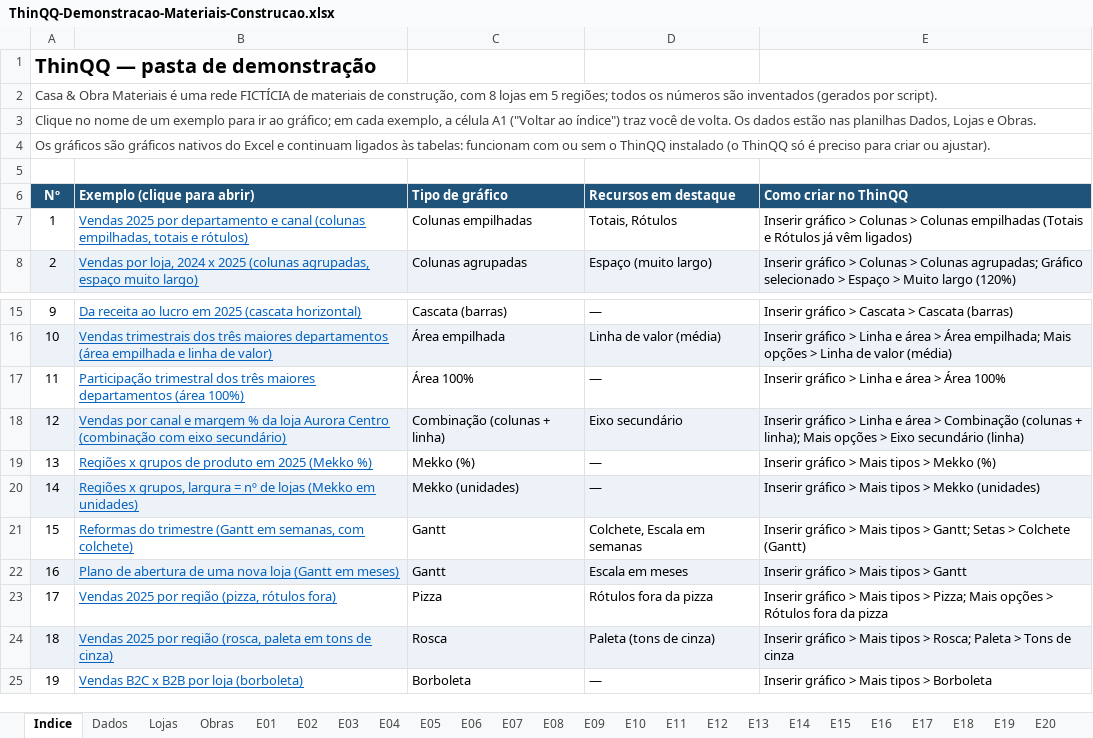
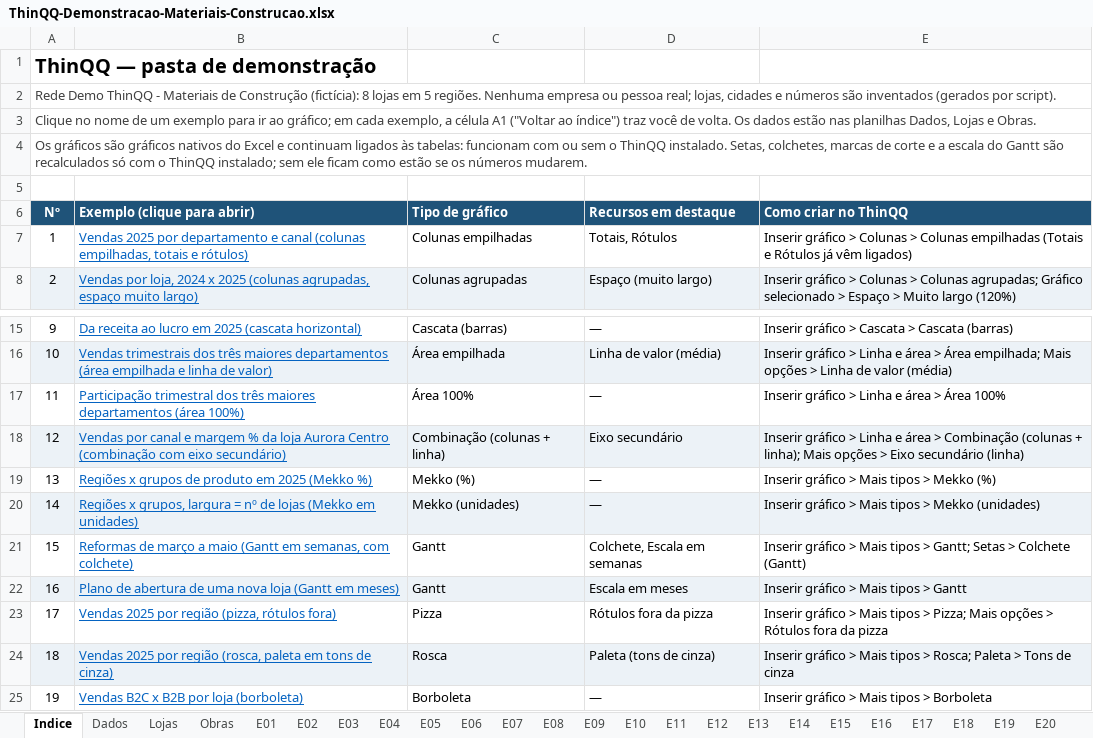
Before and after one commit to israeldias-hub/ThinQQ, an Excel workbook: exemplos/ThinQQ-Demonstracao-Materiais-Construcao.xlsx, sheet Indice, drawn as a sheet; only a part is shown, gaps mark what is left out; values as stored, in another font and other column widths than the file's, no borders; the diff names each change by its address in the sheet, - before the commit and + after, or states it on an @@ line.

```diff
--- a/exemplos/ThinQQ-Demonstracao-Materiais-Construcao.xlsx (sheet Indice)
+++ b/exemplos/ThinQQ-Demonstracao-Materiais-Construcao.xlsx (sheet Indice)
-A2 (Nº): Casa & Obra Materiais é uma rede FICTÍCIA de materiais de construção, com 8 lojas em 5 regiões; todos os números são…
+A2 (Nº): Rede Demo ThinQQ - Materiais de Construção (fictícia): 8 lojas em 5 regiões. Nenhuma empresa ou pessoa real; lojas, cidades e números são…
+A2:E2 merged
+A3:E3 merged
-A4 (Nº): …o ThinQQ instalado (o ThinQQ só é preciso para criar ou ajustar).
+A4 (Nº): …o ThinQQ instalado. Setas, colchetes, marcas de corte e a escala do Gantt são recalculados só com o ThinQQ instalado; sem ele ficam como estão se os números mudarem.
+A4:E4 merged
-B21 (Exemplo (clique para abrir)): Reformas do trimestre (Gantt em…
+B21 (Exemplo (clique para abrir)): Reformas de março a maio (Gantt em…
```
Also changed, not shown: sheet E24, sheet E01, sheet E03, sheet E06, sheet E08, sheet E12, 5 more sheets, formulas that keep their value, charts or pictures.
